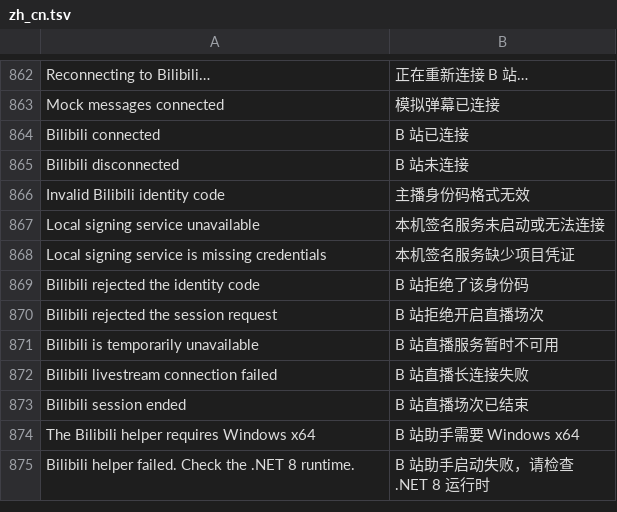
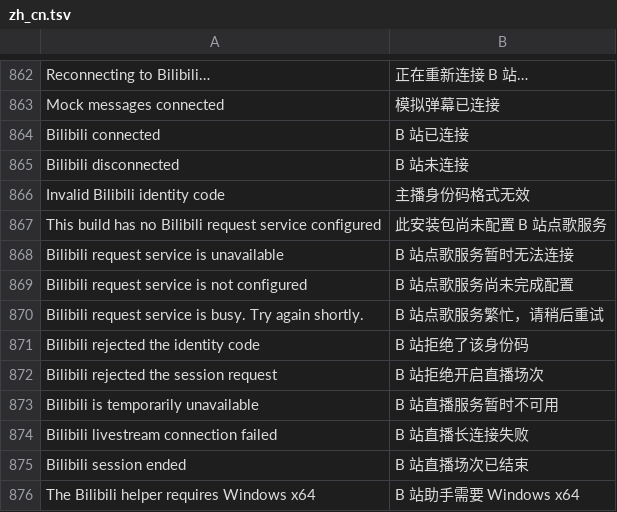
Before and after one commit to 1gbc/DangoMusic-CommunityEdition, a TSV file: core/src/main/resources/assets/dangomusicgtnh/lang/zh_cn.tsv, drawn as a sheet; only a part is shown, gaps mark what is left out; the shorter side is filled out with more unchanged rows.

Commit message:
feat(bilibili): support a hosted song request signer

```diff
--- a/core/src/main/resources/assets/dangomusicgtnh/lang/zh_cn.tsv
+++ b/core/src/main/resources/assets/dangomusicgtnh/lang/zh_cn.tsv
@@ -866,4 +866,6 @@ Bilibili disconnected	B 站未连接
 Invalid Bilibili identity code	主播身份码格式无效
-Local signing service unavailable	本机签名服务未启动或无法连接
-Local signing service is missing credentials	本机签名服务缺少项目凭证
+This build has no Bilibili request service configured	此安装包尚未配置 B 站点歌服务
+Bilibili request service is unavailable	B 站点歌服务暂时无法连接
+Bilibili request service is not configured	B 站点歌服务尚未完成配置
+Bilibili request service is busy. Try again shortly.	B 站点歌服务繁忙，请稍后重试
 Bilibili rejected the identity code	B 站拒绝了该身份码
```
Also changed, not shown: 15 other files.
